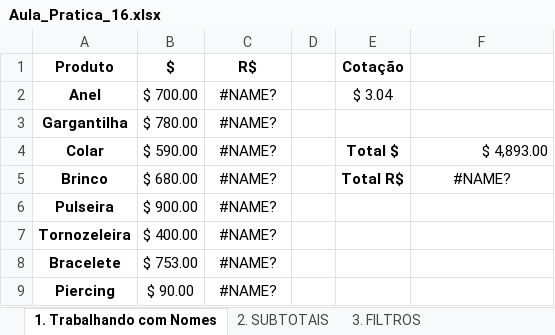
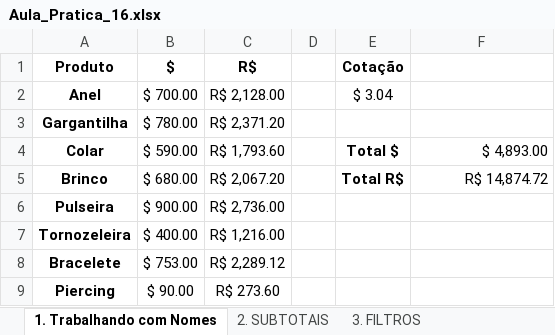
Before and after one commit to juliamambrozio/Excel, an Excel workbook: avançado/Aula_Pratica_16.xlsx, sheet 1. Trabalhando com Nomes, drawn as a sheet; values as stored, in another font and other column widths than the file's, no borders; the diff names each change by its address in the sheet, - before the commit and + after, or states it on an @@ line.

```diff
--- a/avançado/Aula_Pratica_16.xlsx (sheet 1. Trabalhando com Nomes)
+++ b/avançado/Aula_Pratica_16.xlsx (sheet 1. Trabalhando com Nomes)
-C2 (R$): #NAME?
+C2 (R$): R$ 2,128.00
-C3 (R$): #NAME?
+C3 (R$): R$ 2,371.20
-C4 (R$): #NAME?
+C4 (R$): R$ 1,793.60
-C5 (R$): #NAME?
+C5 (R$): R$ 2,067.20
-F5: #NAME?
+F5: R$ 14,874.72
-F5 alignment: center
+F5 alignment: right
-C6 (R$): #NAME?
+C6 (R$): R$ 2,736.00
-C7 (R$): #NAME?
+C7 (R$): R$ 1,216.00
-C8 (R$): #NAME?
+C8 (R$): R$ 2,289.12
-C9 (R$): #NAME?
+C9 (R$): R$ 273.60
```
Also changed, not shown: sheet 2. SUBTOTAIS, sheet 3. FILTROS, charts or pictures.
